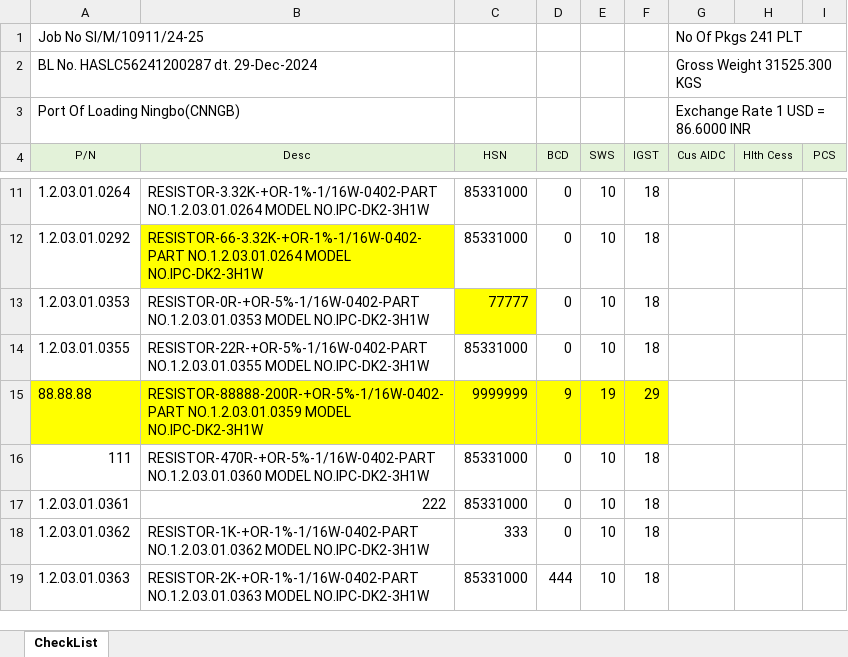
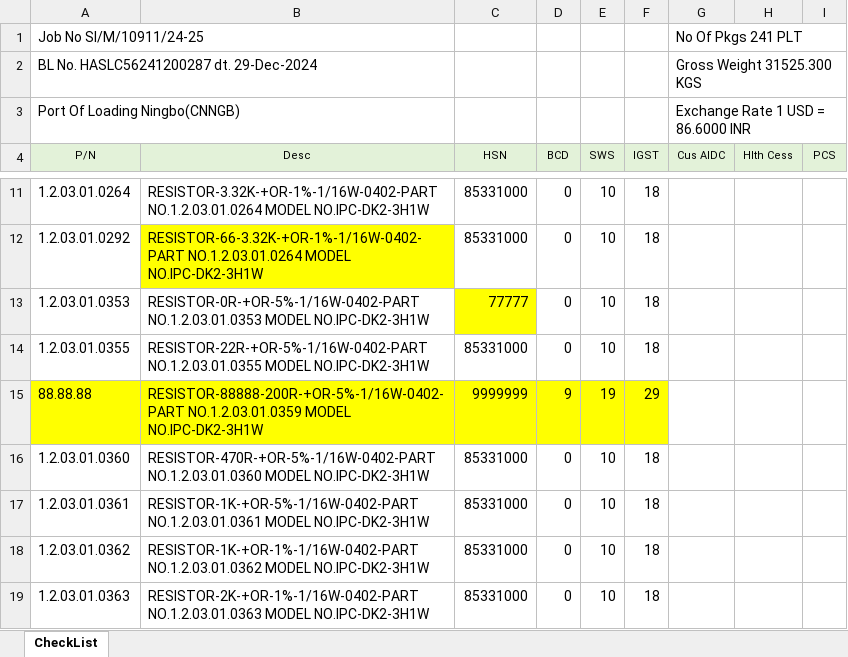
Before and after one commit to anlaganlag/checklist_invoice, an Excel workbook: input/processing_checklist.xlsx, sheet CheckList, drawn as a sheet; only a part is shown, gaps mark what is left out; values as stored, in another font and other column widths than the file's, no borders; conditional formats not drawn; the diff covers the shown part only; the diff names each change by its address in the sheet, - before the commit and + after, or states it on an @@ line.

```diff
--- a/input/processing_checklist.xlsx (sheet CheckList)
+++ b/input/processing_checklist.xlsx (sheet CheckList)
-A16 (P/N): 111
+A16 (P/N): 1.2.03.01.0360
-B17 (Desc): 222
+B17 (Desc): RESISTOR-1K-+OR-5%-1/16W-0402-PART NO.1.2.03.01.0361 MODEL NO.IPC-DK2-3H1W
-C18 (HSN): 333
+C18 (HSN): 85331000
-D19 (BCD): 444
+D19 (BCD): 0
```
Also changed, not shown: 8 edited cells elsewhere in this sheet, input/duty_rate.xlsx, 7 other files.
